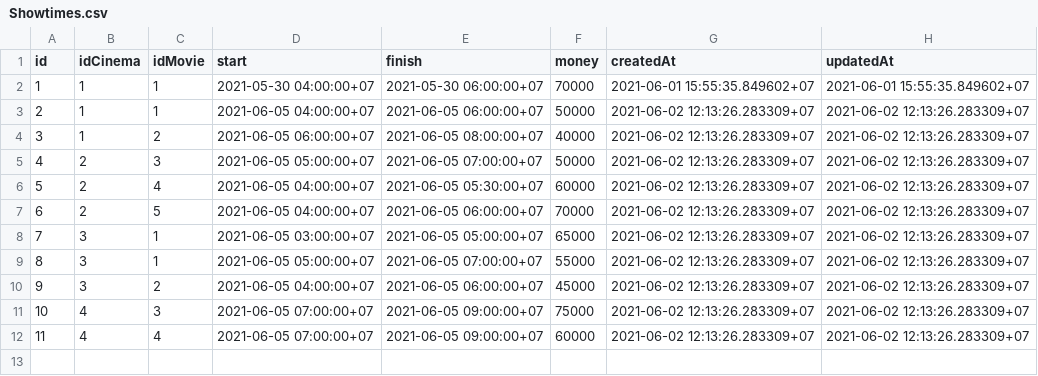
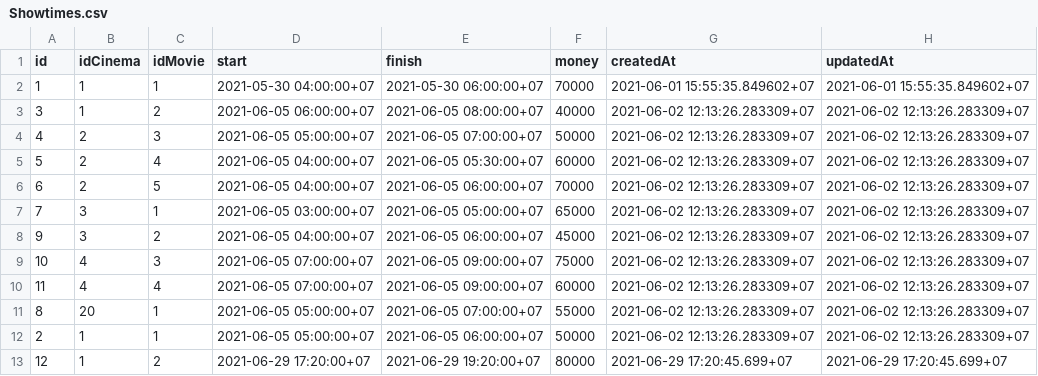
Before and after one commit to LeeThanh1626/N3K2_DoAnWeb2_Cinema, a CSV file: postgre/DoanCSV/Showtimes.csv, drawn as a sheet; removed rows and columns are numbered as before the commit, all else as after; the diff names each change by its address in the sheet, - before the commit and + after, or states it on an @@ line.

```diff
--- a/postgre/DoanCSV/Showtimes.csv
+++ b/postgre/DoanCSV/Showtimes.csv
-row 3: 2 | 1 | 1 | 2021-06-05 04:00:00+07 | 2021-06-05 06:00:00+07 | 50000 | 2021-06-02 12:13:26.283309+07 | 2021-06-02 12:13:26.283309+07
-row 9: 8 | 3 | 1 | 2021-06-05 05:00:00+07 | 2021-06-05 07:00:00+07 | 55000 | 2021-06-02 12:13:26.283309+07 | 2021-06-02 12:13:26.283309+07
+row 11: 8 | 20 | 1 | 2021-06-05 05:00:00+07 | 2021-06-05 07:00:00+07 | 55000 | 2021-06-02 12:13:26.283309+07 | 2021-06-02 12:13:26.283309+07
+row 12: 2 | 1 | 1 | 2021-06-05 05:00:00+07 | 2021-06-05 06:00:00+07 | 50000 | 2021-06-02 12:13:26.283309+07 | 2021-06-02 12:13:26.283309+07
+row 13: 12 | 1 | 2 | 2021-06-29 17:20:00+07 | 2021-06-29 19:20:00+07 | 80000 | 2021-06-29 17:20:45.699+07 | 2021-06-29 17:20:45.699+07
```
Also changed, not shown: postgre/DoanCSV/Bookings.csv, postgre/DoanCSV/Cinemas.csv, 19 other files.
